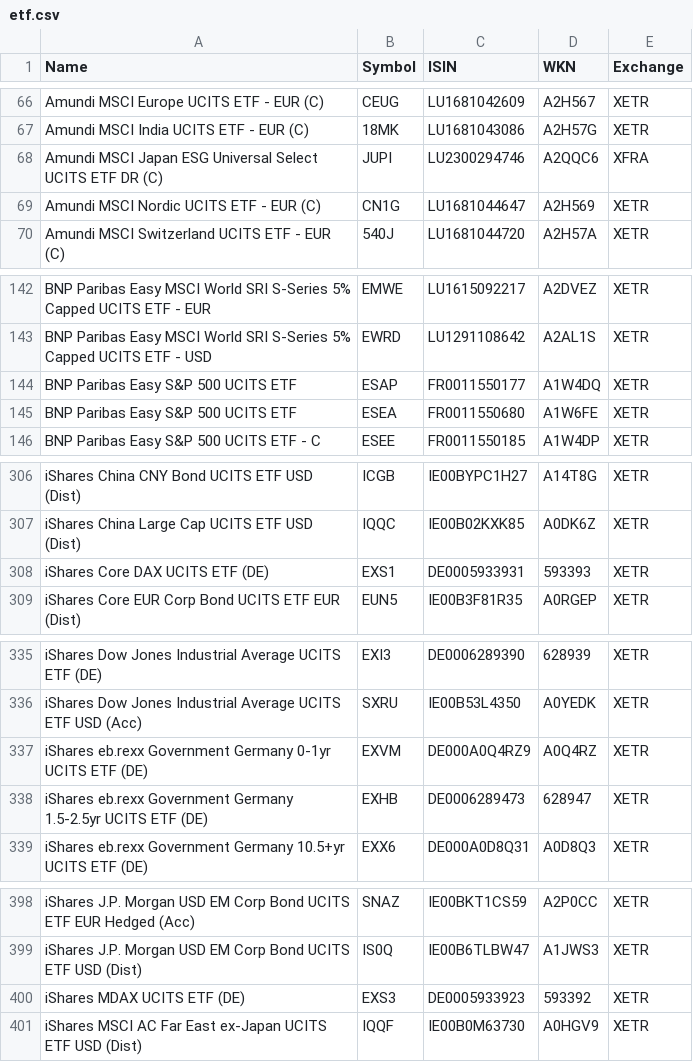
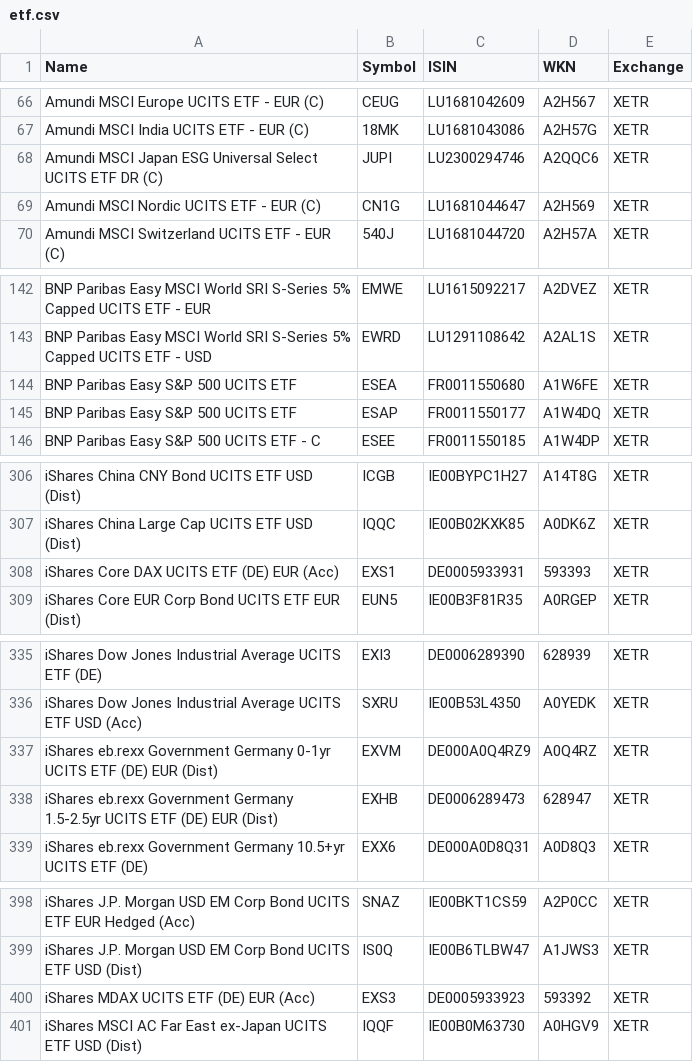
Before and after one commit to BenediktBertsch/German-Stock-Exchange, a CSV file: etf.csv, drawn as a sheet; only a part is shown, gaps mark what is left out; the diff covers the shown part only.

```diff
--- a/etf.csv
+++ b/etf.csv
@@ -67,3 +67,3 @@ Amundi MSCI Europe UCITS ETF - EUR (C),CEUG,LU1681042609,A2H567,XETR
 Amundi MSCI India UCITS ETF - EUR (C),18MK,LU1681043086,A2H57G,XETR
-Amundi MSCI Japan ESG Universal Select UCITS ETF DR (C),JUPI,LU2300294746,A2QQC6,XFRA
+Amundi MSCI Japan ESG Universal Select UCITS ETF DR (C),JUPI,LU2300294746,A2QQC6,XETR
 Amundi MSCI Nordic UCITS ETF - EUR (C),CN1G,LU1681044647,A2H569,XETR
@@ -143,4 +143,4 @@ BNP Paribas Easy MSCI World SRI S-Series 5% Capped UCITS ETF - EUR,EMWE,LU161509
 BNP Paribas Easy MSCI World SRI S-Series 5% Capped UCITS ETF - USD,EWRD,LU1291108642,A2AL1S,XETR
+BNP Paribas Easy S&P 500 UCITS ETF,ESEA,FR0011550680,A1W6FE,XETR
 BNP Paribas Easy S&P 500 UCITS ETF,ESAP,FR0011550177,A1W4DQ,XETR
-BNP Paribas Easy S&P 500 UCITS ETF,ESEA,FR0011550680,A1W6FE,XETR
 BNP Paribas Easy S&P 500 UCITS ETF - C,ESEE,FR0011550185,A1W4DP,XETR
@@ -307,3 +307,3 @@ iShares China CNY Bond UCITS ETF USD (Dist),ICGB,IE00BYPC1H27,A14T8G,XETR
 iShares China Large Cap UCITS ETF USD (Dist),IQQC,IE00B02KXK85,A0DK6Z,XETR
-iShares Core DAX UCITS ETF (DE),EXS1,DE0005933931,593393,XETR
+iShares Core DAX UCITS ETF (DE) EUR (Acc),EXS1,DE0005933931,593393,XETR
 iShares Core EUR Corp Bond UCITS ETF EUR (Dist),EUN5,IE00B3F81R35,A0RGEP,XETR
@@ -336,4 +336,4 @@ iShares Dow Jones Industrial Average UCITS ETF (DE),EXI3,DE0006289390,628939,XET
 iShares Dow Jones Industrial Average UCITS ETF USD (Acc),SXRU,IE00B53L4350,A0YEDK,XETR
-iShares eb.rexx Government Germany 0-1yr UCITS ETF (DE),EXVM,DE000A0Q4RZ9,A0Q4RZ,XETR
-iShares eb.rexx Government Germany 1.5-2.5yr UCITS ETF (DE),EXHB,DE0006289473,628947,XETR
+iShares eb.rexx Government Germany 0-1yr UCITS ETF (DE) EUR (Dist),EXVM,DE000A0Q4RZ9,A0Q4RZ,XETR
+iShares eb.rexx Government Germany 1.5-2.5yr UCITS ETF (DE) EUR (Dist),EXHB,DE0006289473,628947,XETR
 iShares eb.rexx Government Germany 10.5+yr UCITS ETF (DE),EXX6,DE000A0D8Q31,A0D8Q3,XETR
@@ -399,3 +399,3 @@ iShares J.P. Morgan USD EM Corp Bond UCITS ETF EUR Hedged (Acc),SNAZ,IE00BKT1CS5
 iShares J.P. Morgan USD EM Corp Bond UCITS ETF USD (Dist),IS0Q,IE00B6TLBW47,A1JWS3,XETR
-iShares MDAX UCITS ETF (DE),EXS3,DE0005933923,593392,XETR
+iShares MDAX UCITS ETF (DE) EUR (Acc),EXS3,DE0005933923,593392,XETR
 iShares MSCI AC Far East ex-Japan UCITS ETF USD (Dist),IQQF,IE00B0M63730,A0HGV9,XETR
```
Also changed, not shown: 4 edited cells elsewhere in this file, stock.csv.
